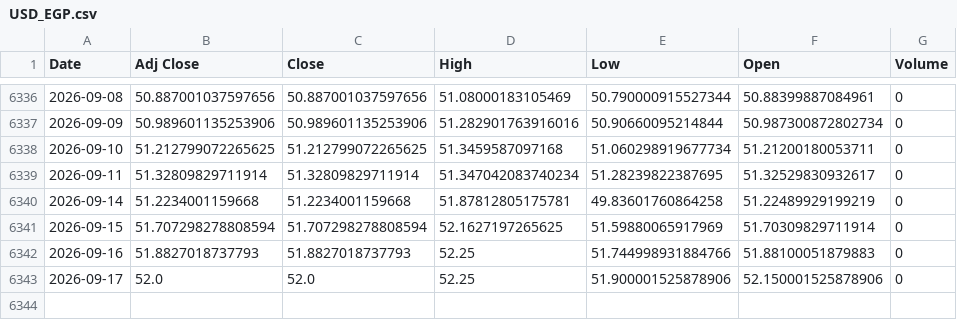
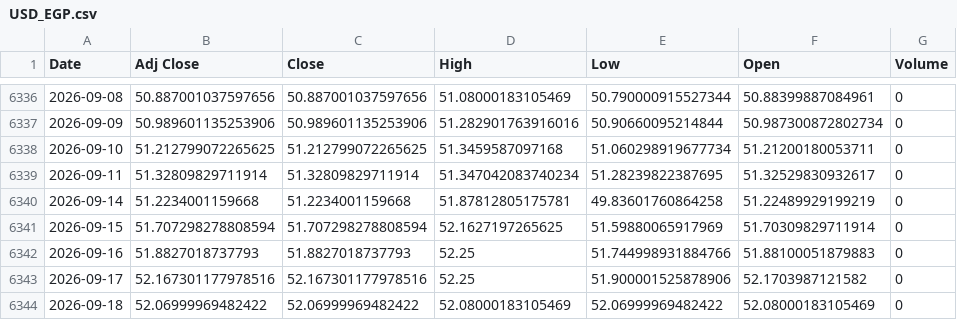
Before and after one commit to ahmed18y/GoldMind2, a CSV file: data/raw/02_CORE/USD_EGP.csv, drawn as a sheet; only a part is shown, gaps mark what is left out.

```diff
--- a/data/raw/02_CORE/USD_EGP.csv
+++ b/data/raw/02_CORE/USD_EGP.csv
@@ -6342,2 +6342,3 @@
 2026-09-16,51.8827018737793,51.8827018737793,52.25,51.744998931884766,51.88100051879883,0
-2026-09-17,52.0,52.0,52.25,51.900001525878906,52.150001525878906,0
+2026-09-17,52.167301177978516,52.167301177978516,52.25,51.900001525878906,52.1703987121582,0
+2026-09-18,52.06999969482422,52.06999969482422,52.08000183105469,52.06999969482422,52.08000183105469,0
```
Also changed, not shown: data/raw/03_STRONG/US_Dollar_Index_DXY.csv, data/raw/03_STRONG/WTI_Oil.csv, 14 other files.
